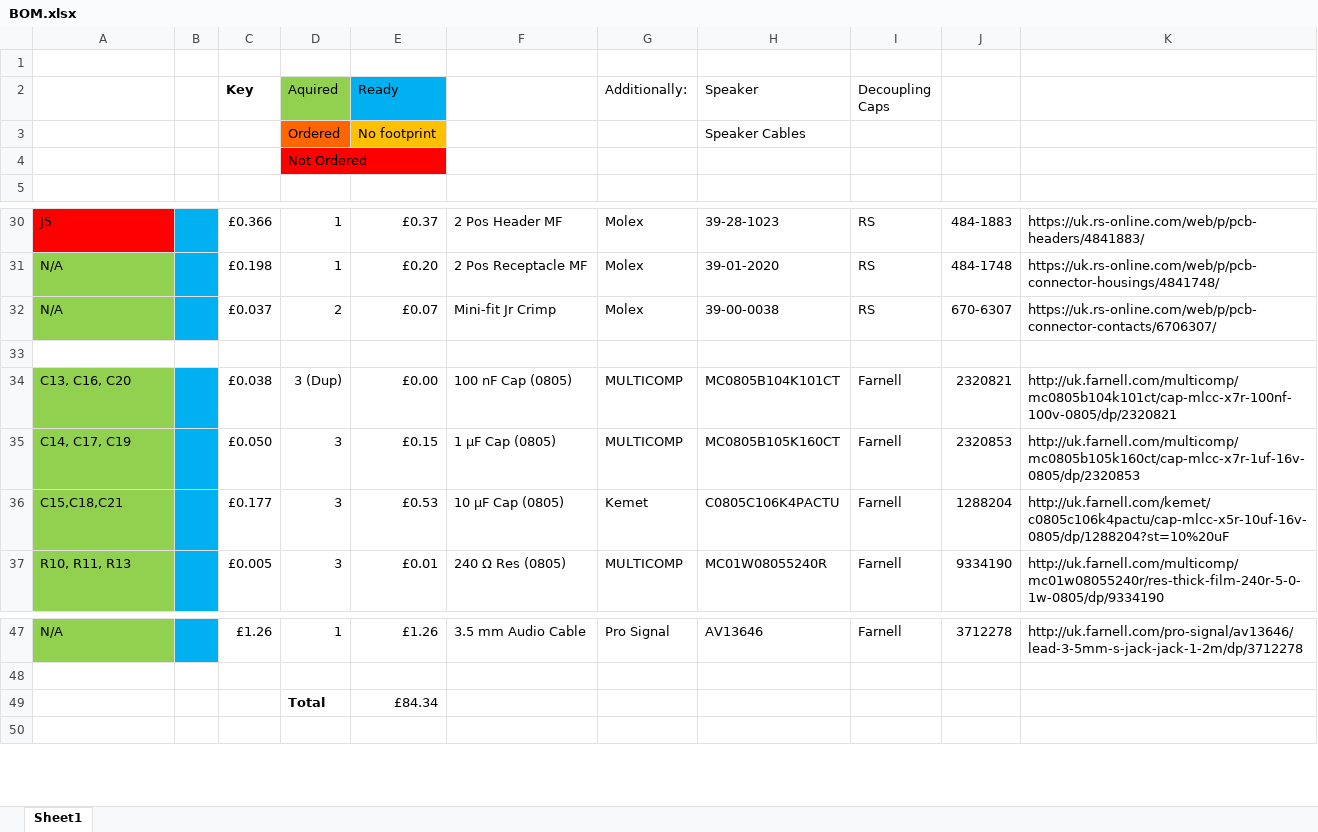
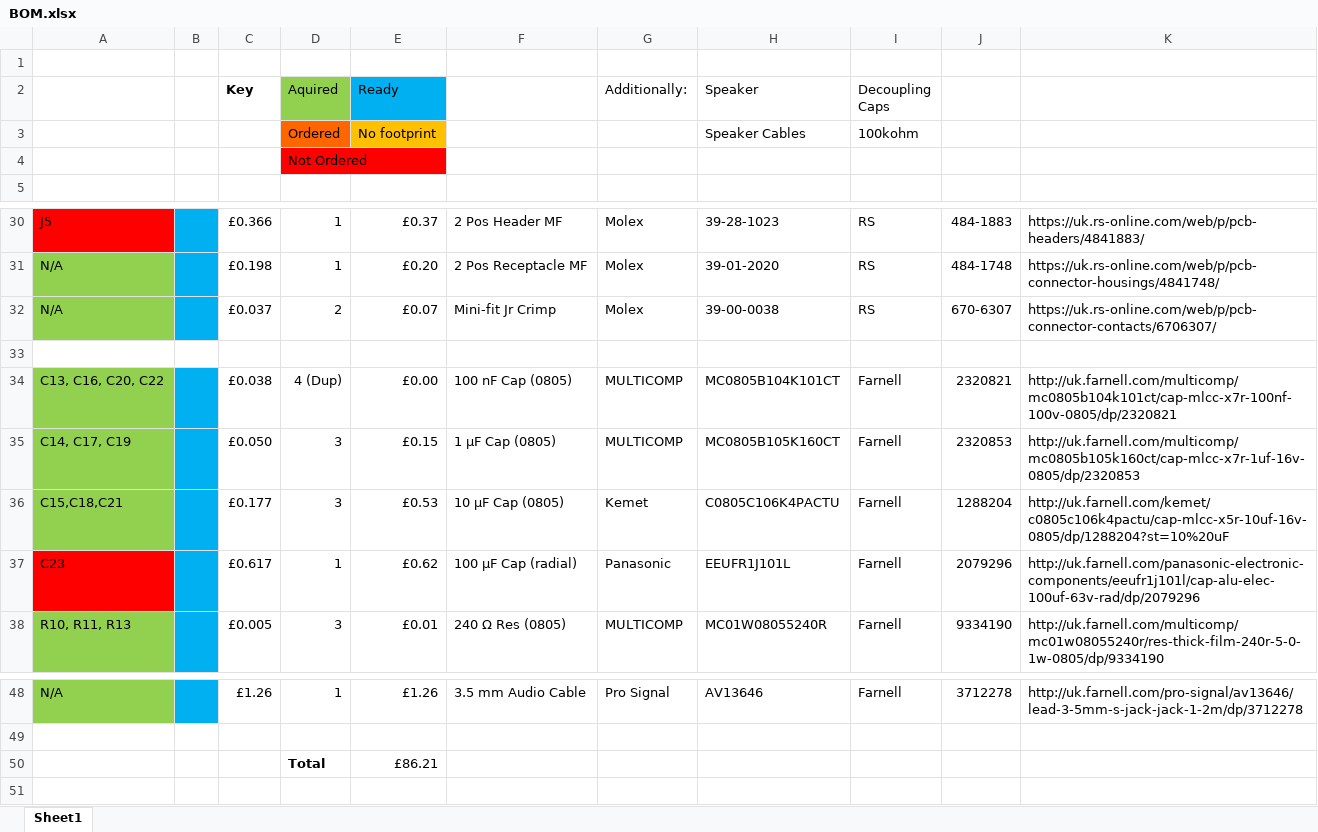
Before and after one commit to 2077762b/DSP5-Circuit-Design-Files, an Excel workbook: BOM.xlsx, sheet Sheet1, drawn as a sheet; only a part is shown, gaps mark what is left out; values as stored, in another font and other column widths than the file's, no borders; addresses are those after the commit; the diff names each change by its address in the sheet, - before the commit and + after, or states it on an @@ line.

```diff
--- a/BOM.xlsx (sheet Sheet1)
+++ b/BOM.xlsx (sheet Sheet1)
-I3 (Decoupling Caps): (empty)
+I3 (Decoupling Caps): 100kohm
-A34: C13, C16, C20
+A34: C13, C16, C20, C22
-D34 (Aquired): 3 (Dup)
+D34 (Aquired): 4 (Dup)
+row 37: C23 |  | £0.617 | 1 | £0.62 | 100 µF Cap (radial) | Panasonic | EEUFR1J101L | Farnell | 2079296 | http://uk.farnell.com/panasonic-electronic-components/eeufr1j101l/cap-alu-elec-100uf-63v-rad/dp/2079296
-E50 (Ready): £84.34
+E50 (Ready): £86.21
```
Also changed, not shown: formulas that keep their value, 6 other files.
